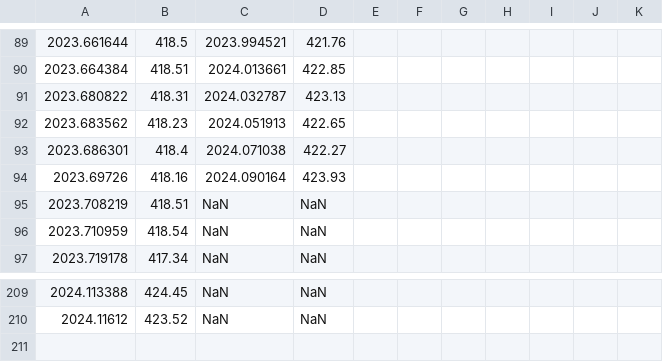
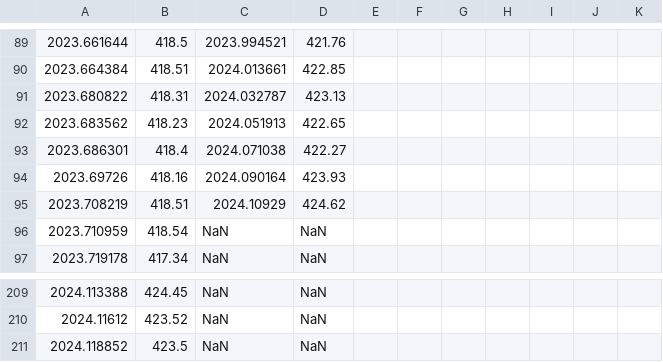
Before and after one commit to sio-co2o2/keelingcurve_notebooks, a CSV file: preliminary_data/mlo/mlo_six_month_span.csv, drawn as a sheet; only a part is shown, gaps mark what is left out; the diff names each change by its address in the sheet, - before the commit and + after, or states it on an @@ line.

```diff
--- a/preliminary_data/mlo/mlo_six_month_span.csv
+++ b/preliminary_data/mlo/mlo_six_month_span.csv
-C95: NaN
+C95: 2024.10929
-D95: NaN
+D95: 424.62
+row 211: 2024.118852 | 423.5 | NaN | NaN
```
Also changed, not shown: preliminary_data/mlo/mlo_full_record_now_span.csv, preliminary_data/mlo/mlo_one_year_span.csv, 2 other files.
